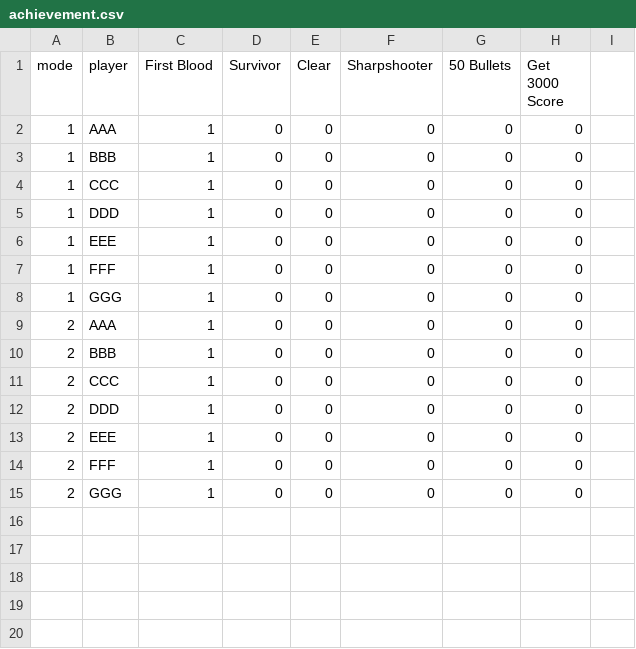
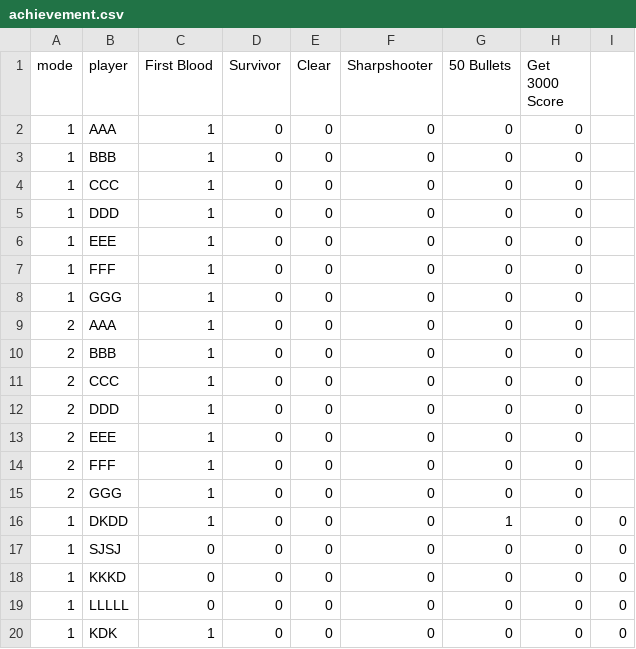
Before and after one commit to PurpleBananass/Invaders-SDP-24788, a CSV file: res/achievement.csv, drawn as a sheet.

```diff
--- a/res/achievement.csv
+++ b/res/achievement.csv
@@ -15 +15,6 @@ mode,player,First Blood,Survivor,Clear,Sharpshooter,50 Bullets,Get 3000 Score
 2,GGG,1,0,0,0,0,0
+1,DKDD,1,0,0,0,1,0,0
+1,SJSJ,0,0,0,0,0,0,0
+1,KKKD,0,0,0,0,0,0,0
+1,LLLLL,0,0,0,0,0,0,0
+1,KDK,1,0,0,0,0,0,0
```
Also changed, not shown: 4 other files.
